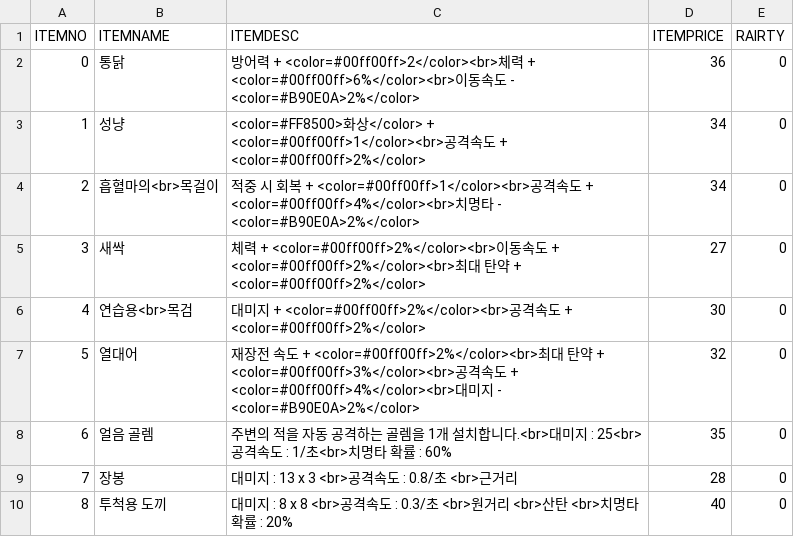
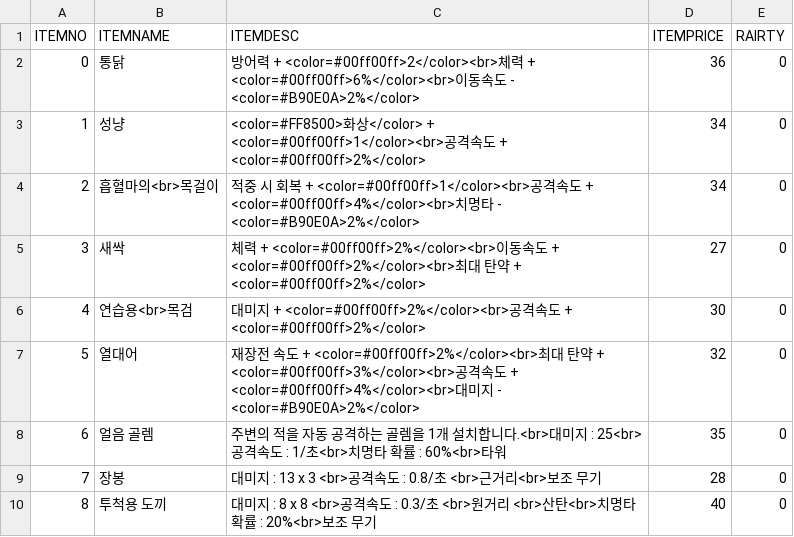
Before and after one commit to iolpplpojl/VamSirv, a CSV file: Sirv/Assets/Resources/Items_uncommon.csv, drawn as a sheet.

```diff
--- a/Sirv/Assets/Resources/Items_uncommon.csv
+++ b/Sirv/Assets/Resources/Items_uncommon.csv
@@ -7,4 +7,4 @@ ITEMNO,ITEMNAME,ITEMDESC,ITEMPRICE,RAIRTY
 5,열대어,재장전 속도 + <color=#00ff00ff>2%</color><br>최대 탄약 + <color=#00ff00ff>3%</color><br>공격속도 + <color=#00ff00ff>4%</color><br>대미지 - <color=#B90E0A>2%</color>,32,0
-6,얼음 골렘,주변의 적을 자동 공격하는 골렘을 1개 설치합니다.<br>대미지 : 25<br>공격속도 : 1/초<br>치명타 확률 : 60%,35,0
-7,장봉,대미지 : 13 x 3 <br>공격속도 : 0.8/초 <br>근거리,28,0
-8,투척용 도끼,대미지 : 8 x 8 <br>공격속도 : 0.3/초 <br>원거리 <br>산탄 <br>치명타 확률 : 20%,40,0
+6,얼음 골렘,주변의 적을 자동 공격하는 골렘을 1개 설치합니다.<br>대미지 : 25<br>공격속도 : 1/초<br>치명타 확률 : 60%<br>타워,35,0
+7,장봉,대미지 : 13 x 3 <br>공격속도 : 0.8/초 <br>근거리<br>보조 무기,28,0
+8,투척용 도끼,대미지 : 8 x 8 <br>공격속도 : 0.3/초 <br>원거리 <br>산탄<br>치명타 확률 : 20%<br>보조 무기,40,0
```
Also changed, not shown: Sirv/Assets/Resources/Items.csv, Sirv/Assets/Resources/Items_epic.csv, 9 other files.
